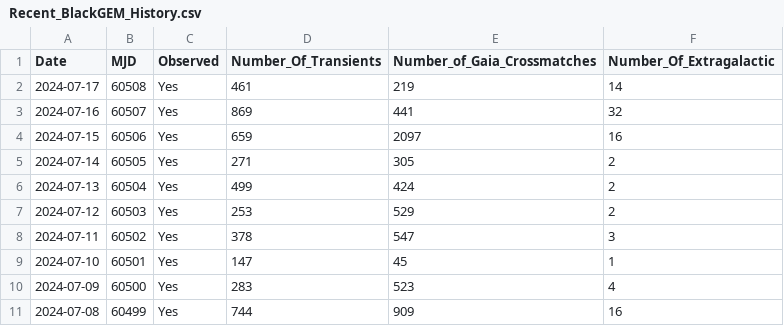
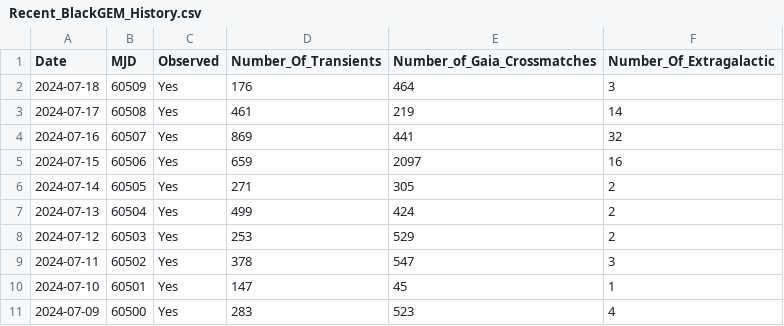
Before and after one commit to DurhamJohnAPaice/GEMTOM, a CSV file: data/Recent_BlackGEM_History.csv, drawn as a sheet.

```diff
--- a/data/Recent_BlackGEM_History.csv
+++ b/data/Recent_BlackGEM_History.csv
@@ -1,2 +1,3 @@
 Date,MJD,Observed,Number_Of_Transients,Number_of_Gaia_Crossmatches,Number_Of_Extragalactic
+2024-07-18,60509,Yes,176,464,3
 2024-07-17,60508,Yes,461,219,14
@@ -10,2 +11 @@ Date,MJD,Observed,Number_Of_Transients,Number_of_Gaia_Crossmatches,Number_Of_Ext
 2024-07-09,60500,Yes,283,523,4
-2024-07-08,60499,Yes,744,909,16
```
Also changed, not shown: 11 other files.
